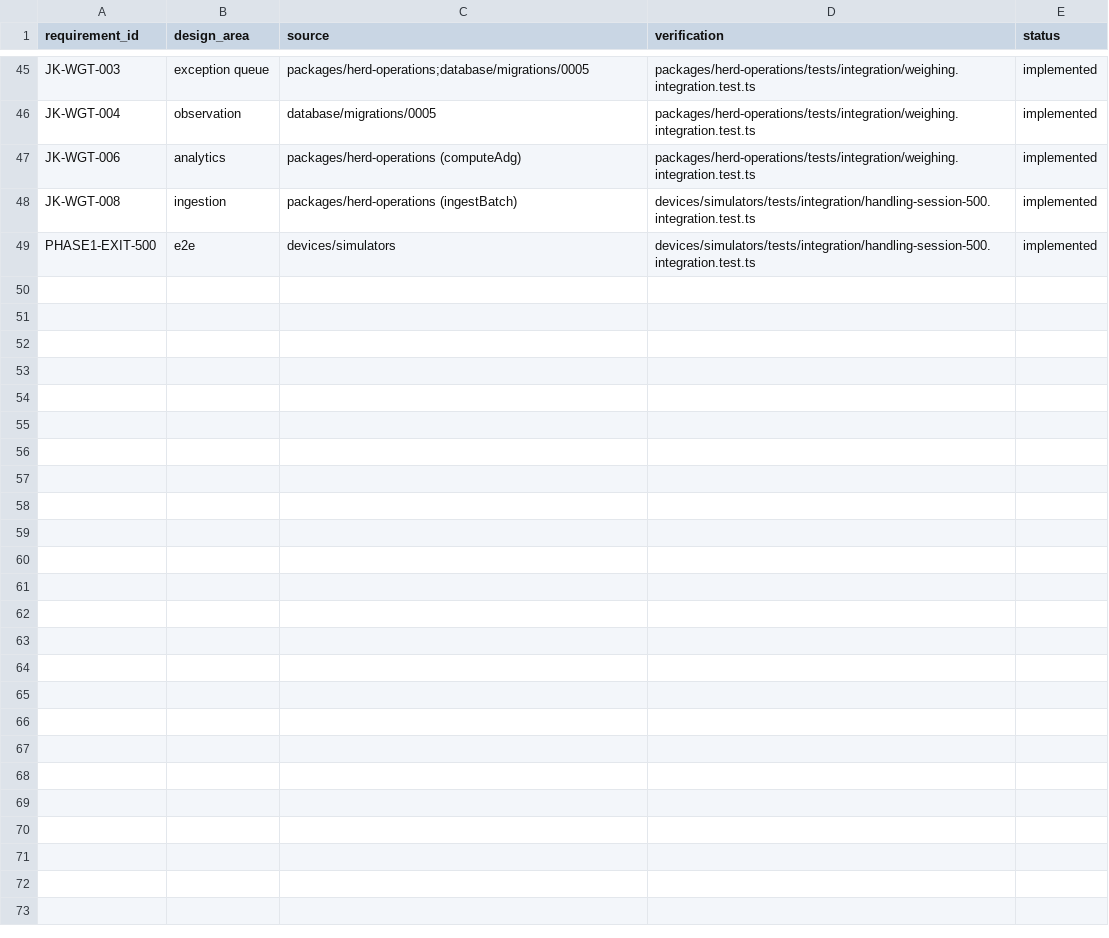
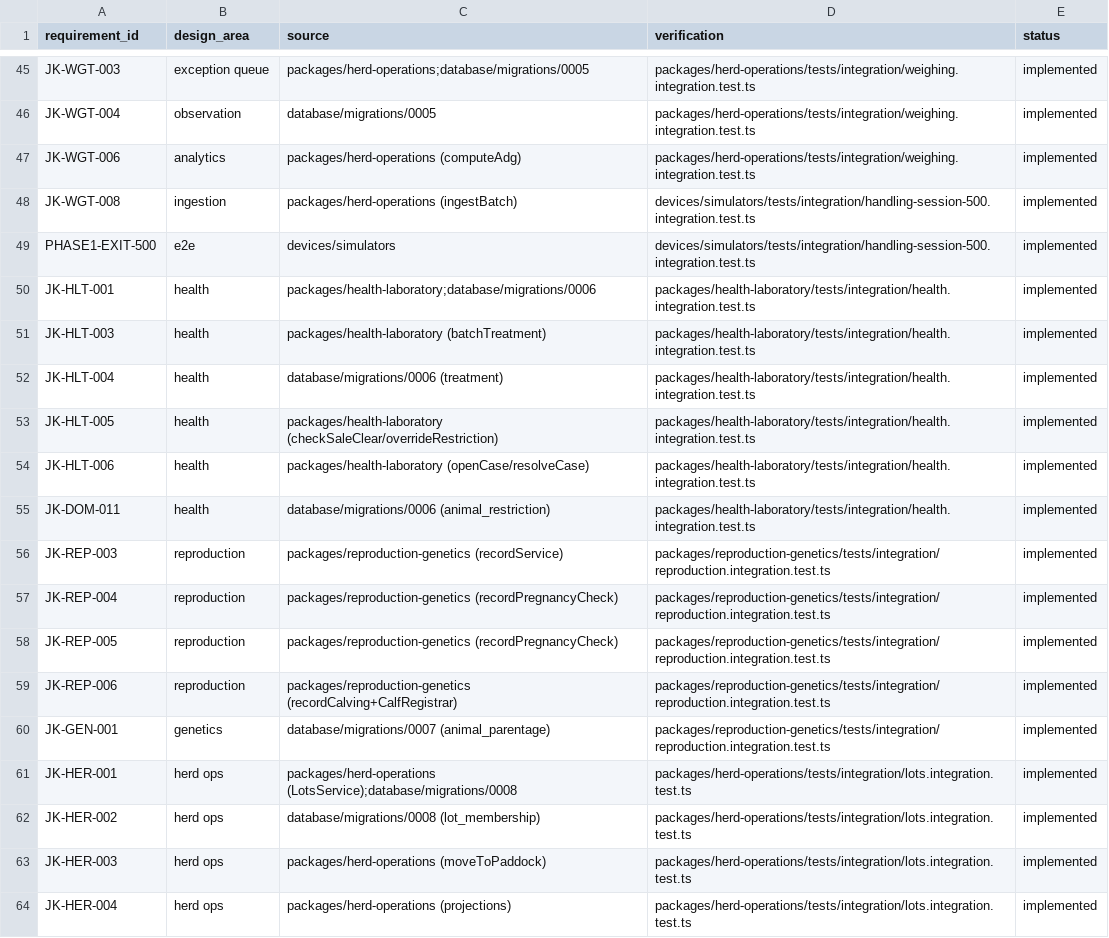
Before and after one commit to jorquesa-hue/SAGA, a CSV file: docs/traceability/matrix.csv, drawn as a sheet; only a part is shown, gaps mark what is left out; the diff names each change by its address in the sheet, - before the commit and + after, or states it on an @@ line.

```diff
--- a/docs/traceability/matrix.csv
+++ b/docs/traceability/matrix.csv
+row 50: JK-HLT-001 | health | packages/health-laboratory;database/migrations/0006 | packages/health-laboratory/tests/integration/health.integration.test.ts | implemented
+row 51: JK-HLT-003 | health | packages/health-laboratory (batchTreatment) | packages/health-laboratory/tests/integration/health.integration.test.ts | implemented
+row 52: JK-HLT-004 | health | database/migrations/0006 (treatment) | packages/health-laboratory/tests/integration/health.integration.test.ts | implemented
+row 53: JK-HLT-005 | health | packages/health-laboratory (checkSaleClear/overrideRestriction) | packages/health-laboratory/tests/integration/health.integration.test.ts | implemented
+row 54: JK-HLT-006 | health | packages/health-laboratory (openCase/resolveCase) | packages/health-laboratory/tests/integration/health.integration.test.ts | implemented
+row 55: JK-DOM-011 | health | database/migrations/0006 (animal_restriction) | packages/health-laboratory/tests/integration/health.integration.test.ts | implemented
+row 56: JK-REP-003 | reproduction | packages/reproduction-genetics (recordService) | packages/reproduction-genetics/tests/integration/reproduction.integration.test.ts | implemented
+row 57: JK-REP-004 | reproduction | packages/reproduction-genetics (recordPregnancyCheck) | packages/reproduction-genetics/tests/integration/reproduction.integration.test.ts | implemented
+row 58: JK-REP-005 | reproduction | packages/reproduction-genetics (recordPregnancyCheck) | packages/reproduction-genetics/tests/integration/reproduction.integration.test.ts | implemented
+row 59: JK-REP-006 | reproduction | packages/reproduction-genetics (recordCalving+CalfRegistrar) | packages/reproduction-genetics/tests/integration/reproduction.integration.test.ts | implemented
+row 60: JK-GEN-001 | genetics | database/migrations/0007 (animal_parentage) | packages/reproduction-genetics/tests/integration/reproduction.integration.test.ts | implemented
+row 61: JK-HER-001 | herd ops | packages/herd-operations (LotsService);database/migrations/0008 | packages/herd-operations/tests/integration/lots.integration.test.ts | implemented
+row 62: JK-HER-002 | herd ops | database/migrations/0008 (lot_membership) | packages/herd-operations/tests/integration/lots.integration.test.ts | implemented
+row 63: JK-HER-003 | herd ops | packages/herd-operations (moveToPaddock) | packages/herd-operations/tests/integration/lots.integration.test.ts | implemented
+row 64: JK-HER-004 | herd ops | packages/herd-operations (projections) | packages/herd-operations/tests/integration/lots.integration.test.ts | implemented
```
Also changed, not shown: 8 other files.
